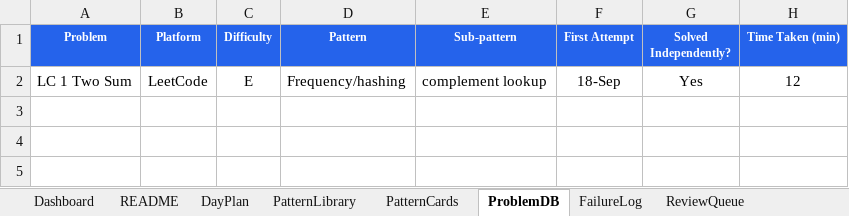
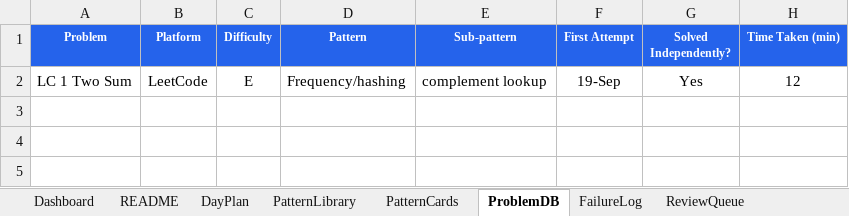
Before and after one commit to dhrv9023/map, an Excel workbook: DSA_AI_Infra_Training.xlsx, sheet ProblemDB, drawn as a sheet; only a part is shown; values as stored, in another font and other column widths than the file's, no borders; conditional formats not drawn; the diff names each change by its address in the sheet, - before the commit and + after, or states it on an @@ line.

```diff
--- a/DSA_AI_Infra_Training.xlsx (sheet ProblemDB)
+++ b/DSA_AI_Infra_Training.xlsx (sheet ProblemDB)
-F2 (First Attempt): 18-Sep
+F2 (First Attempt): 19-Sep
```
Also changed, not shown: sheet DayPlan, sheet Dashboard, sheet ProgressionCurve, sheet MockInterviews, sheet README, other sheet tabs, dsa/DSA_AI_Infra_Training.xlsx, 19 other files.
